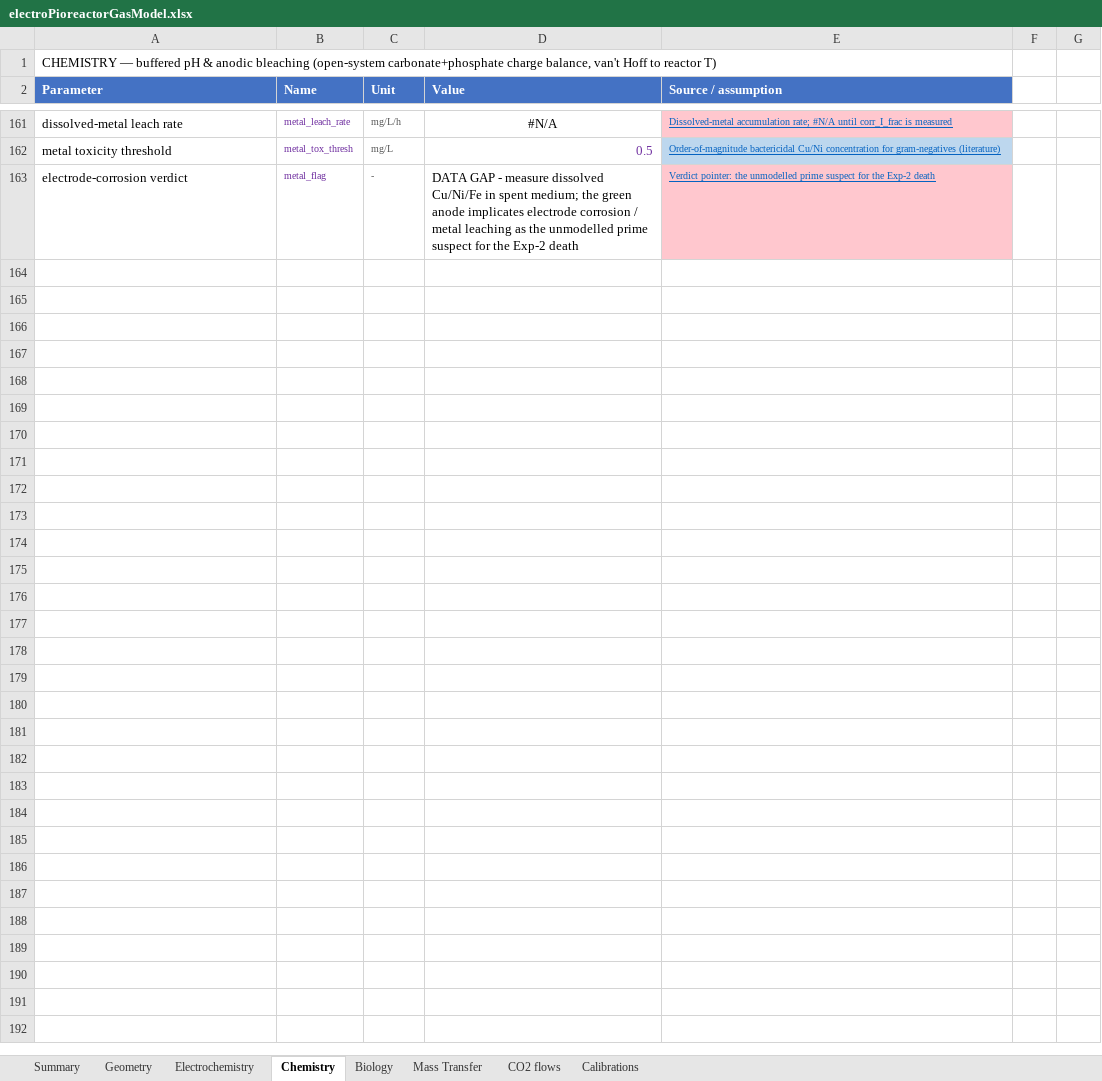
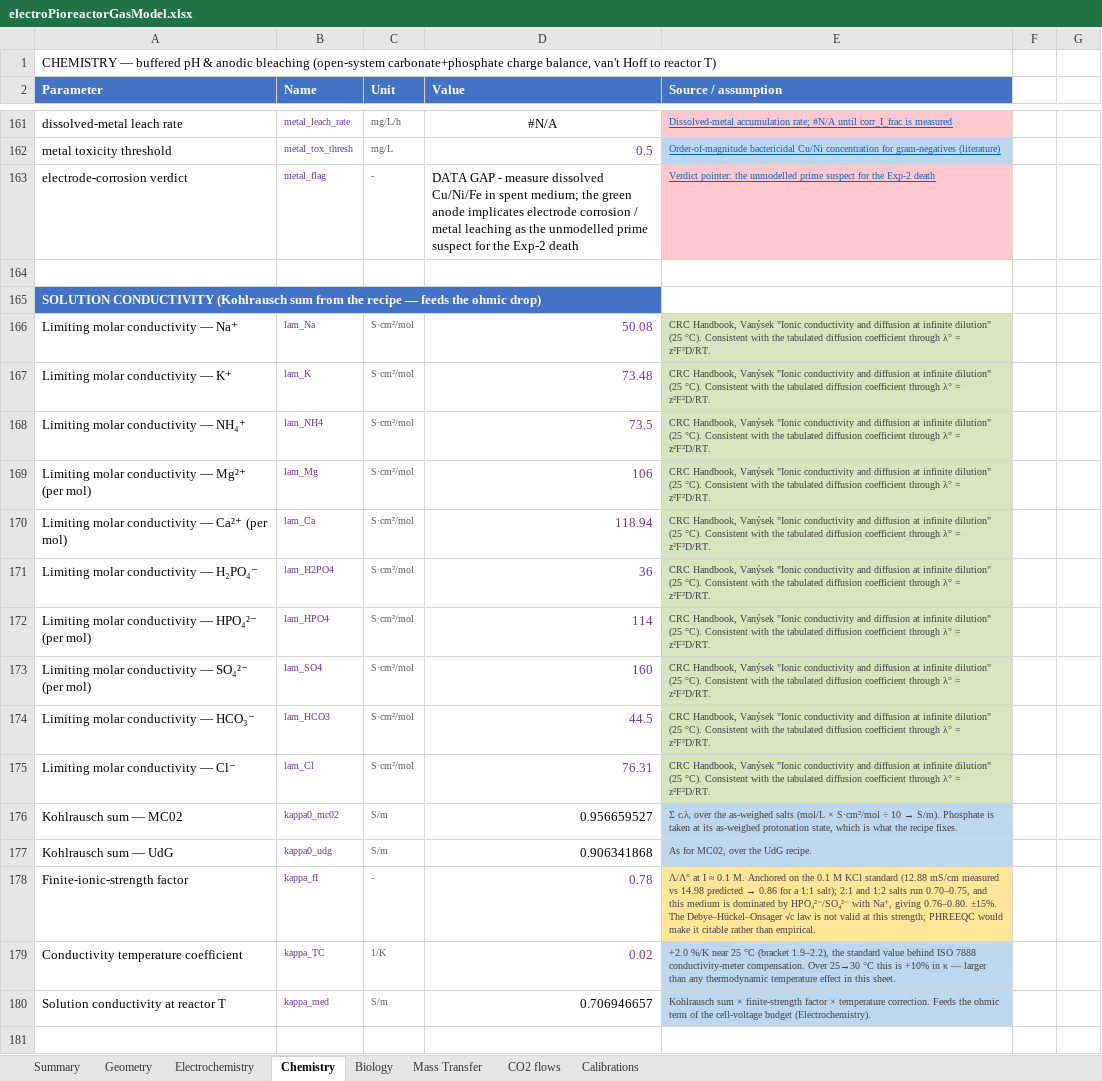
Before and after one commit to amy-bo/electroPioreactor, an Excel workbook: Media/electroPioreactorGasModel.xlsx, sheet Chemistry, drawn as a sheet; only a part is shown, gaps mark what is left out; values as stored, in another font and other column widths than the file's, no borders; conditional formats not drawn; the diff covers the shown part only; the diff names each change by its address in the sheet, - before the commit and + after, or states it on an @@ line.

```diff
--- a/Media/electroPioreactorGasModel.xlsx (sheet Chemistry)
+++ b/Media/electroPioreactorGasModel.xlsx (sheet Chemistry)
+row 164: (empty)
+row 165: SOLUTION CONDUCTIVITY (Kohlrausch sum from the recipe — feeds the ohmic drop)
+row 166: Limiting molar conductivity — Na⁺ | lam_Na | S·cm²/mol | 50.08 | CRC Handbook, Vanýsek "Ionic conductivity and diffusion at infinite dilution" (25 °C). Consistent with the tabulated diffusion coefficient through λ° = z²F²D/RT.
+row 167: Limiting molar conductivity — K⁺ | lam_K | S·cm²/mol | 73.48 | CRC Handbook, Vanýsek "Ionic conductivity and diffusion at infinite dilution" (25 °C). Consistent with the tabulated diffusion coefficient through λ° = z²F²D/RT.
+row 168: Limiting molar conductivity — NH₄⁺ | lam_NH4 | S·cm²/mol | 73.5 | CRC Handbook, Vanýsek "Ionic conductivity and diffusion at infinite dilution" (25 °C). Consistent with the tabulated diffusion coefficient through λ° = z²F²D/RT.
+row 169: Limiting molar conductivity — Mg²⁺ (per mol) | lam_Mg | S·cm²/mol | 106 | CRC Handbook, Vanýsek "Ionic conductivity and diffusion at infinite dilution" (25 °C). Consistent with the tabulated diffusion coefficient through λ° = z²F²D/RT.
+row 170: Limiting molar conductivity — Ca²⁺ (per mol) | lam_Ca | S·cm²/mol | 118.94 | CRC Handbook, Vanýsek "Ionic conductivity and diffusion at infinite dilution" (25 °C). Consistent with the tabulated diffusion coefficient through λ° = z²F²D/RT.
+row 171: Limiting molar conductivity — H₂PO₄⁻ | lam_H2PO4 | S·cm²/mol | 36 | CRC Handbook, Vanýsek "Ionic conductivity and diffusion at infinite dilution" (25 °C). Consistent with the tabulated diffusion coefficient through λ° = z²F²D/RT.
+row 172: Limiting molar conductivity — HPO₄²⁻ (per mol) | lam_HPO4 | S·cm²/mol | 114 | CRC Handbook, Vanýsek "Ionic conductivity and diffusion at infinite dilution" (25 °C). Consistent with the tabulated diffusion coefficient through λ° = z²F²D/RT.
+row 173: Limiting molar conductivity — SO₄²⁻ (per mol) | lam_SO4 | S·cm²/mol | 160 | CRC Handbook, Vanýsek "Ionic conductivity and diffusion at infinite dilution" (25 °C). Consistent with the tabulated diffusion coefficient through λ° = z²F²D/RT.
+row 174: Limiting molar conductivity — HCO₃⁻ | lam_HCO3 | S·cm²/mol | 44.5 | CRC Handbook, Vanýsek "Ionic conductivity and diffusion at infinite dilution" (25 °C). Consistent with the tabulated diffusion coefficient through λ° = z²F²D/RT.
+row 175: Limiting molar conductivity — Cl⁻ | lam_Cl | S·cm²/mol | 76.31 | CRC Handbook, Vanýsek "Ionic conductivity and diffusion at infinite dilution" (25 °C). Consistent with the tabulated diffusion coefficient through λ° = z²F²D/RT.
+row 176: Kohlrausch sum — MC02 | kappa0_mc02 | S/m | 0.956659527 | Σ cᵢλᵢ over the as-weighed salts (mol/L × S·cm²/mol ÷ 10 → S/m). Phosphate is taken at its as-weighed protonation state, which is what the recipe fixes.
+row 177: Kohlrausch sum — UdG | kappa0_udg | S/m | 0.906341868 | As for MC02, over the UdG recipe.
+row 178: Finite-ionic-strength factor | kappa_fI | - | 0.78 | Λ/Λ° at I ≈ 0.1 M. Anchored on the 0.1 M KCl standard (12.88 mS/cm measured vs 14.98 predicted → 0.86 for a 1:1 salt); 2:1 and 1:2 salts run 0.70–0.75, and this medium is dominated by HPO₄²⁻/SO₄²⁻ with Na⁺, giving 0.76–0.80. ±15%. The Debye–Hückel–Onsager √c law is not valid at this strength; PHREEQC would make it citable rather than empirical.
+row 179: Conductivity temperature coefficient | kappa_TC | 1/K | 0.02 | +2.0 %/K near 25 °C (bracket 1.9–2.2), the standard value behind ISO 7888 conductivity-meter compensation. Over 25→30 °C this is +10% in κ — larger than any thermodynamic temperature effect in this sheet.
+row 180: Solution conductivity at reactor T | kappa_med | S/m | 0.706946657 | Kohlrausch sum × finite-strength factor × temperature correction. Feeds the ohmic term of the cell-voltage budget (Electrochemistry).
+row 181: (empty)
```
Also changed, not shown: 72 added rows, 27 removed rows, 48 edited cells, cell formats and row numbers in column A elsewhere in this sheet, sheet Mass Transfer, sheet Electrochemistry, sheet Summary, sheet Calibrations, sheet Biology, sheet Geometry, formulas that keep their value, 4 other files.
